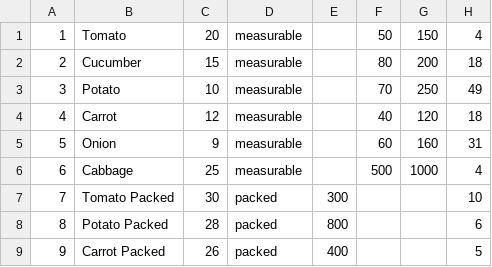
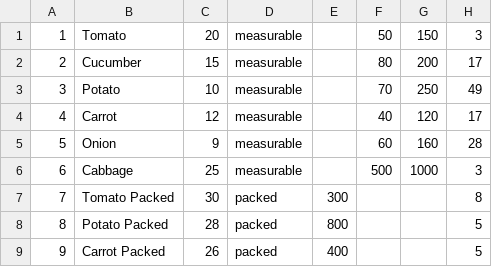
Before and after one commit to badass787/LyutiyShopSWAG, a CSV file: LyutiyShopSWAG/goods.csv, drawn as a sheet.

```diff
--- a/LyutiyShopSWAG/goods.csv
+++ b/LyutiyShopSWAG/goods.csv
@@ -1,9 +1,9 @@
-1,Tomato,20,measurable,,50,150,4
-2,Cucumber,15,measurable,,80,200,18
+1,Tomato,20,measurable,,50,150,3
+2,Cucumber,15,measurable,,80,200,17
 3,Potato,10,measurable,,70,250,49
-4,Carrot,12,measurable,,40,120,18
-5,Onion,9,measurable,,60,160,31
-6,Cabbage,25,measurable,,500,1000,4
-7,Tomato Packed,30,packed,300,,,10
-8,Potato Packed,28,packed,800,,,6
+4,Carrot,12,measurable,,40,120,17
+5,Onion,9,measurable,,60,160,28
+6,Cabbage,25,measurable,,500,1000,3
+7,Tomato Packed,30,packed,300,,,8
+8,Potato Packed,28,packed,800,,,5
 9,Carrot Packed,26,packed,400,,,5
```
Also changed, not shown: 2 other files.
